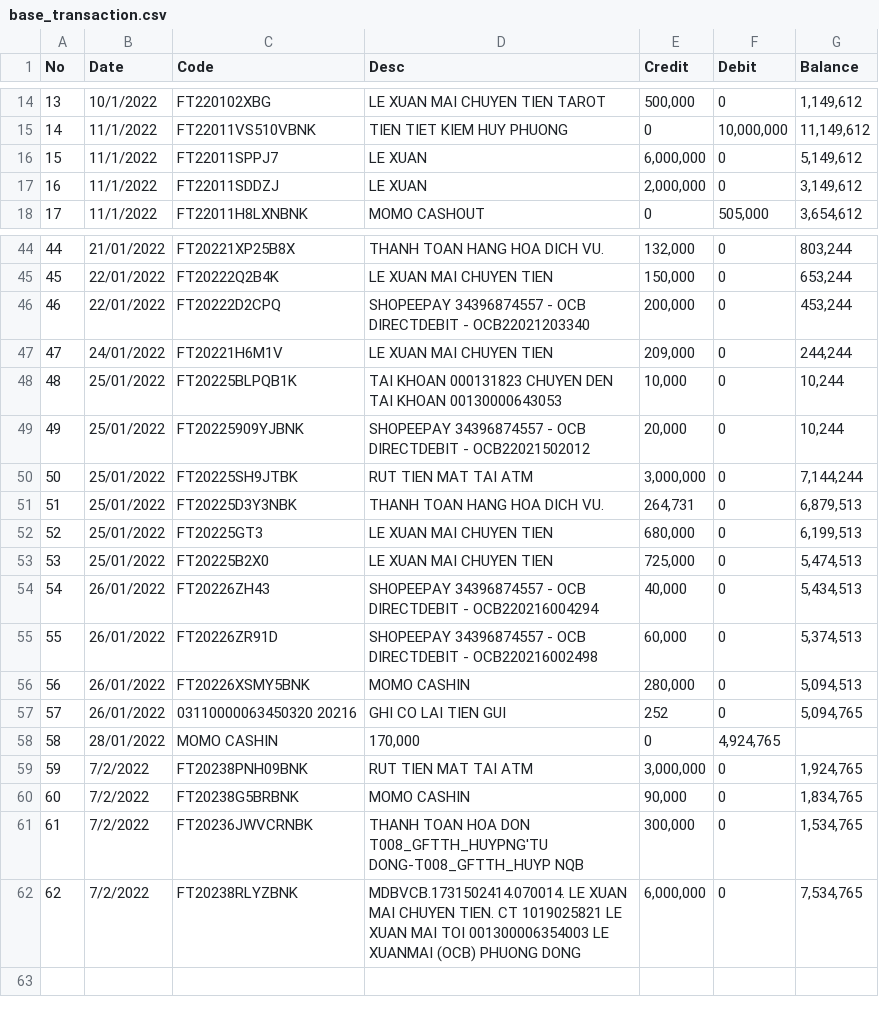
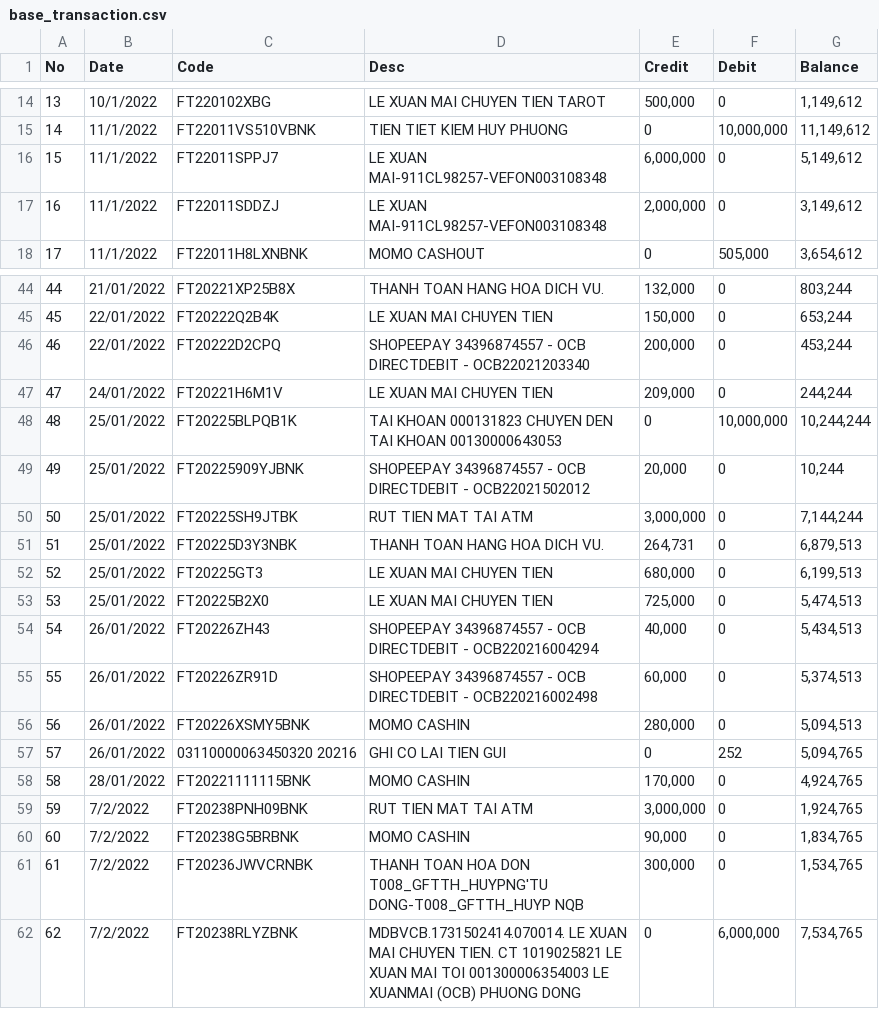
Before and after one commit to MAILE-lana92/my_fin_project, a CSV file: seeds/base_transaction.csv, drawn as a sheet; only a part is shown, gaps mark what is left out.

Commit message:
update seed file due to error in converting

```diff
--- a/seeds/base_transaction.csv
+++ b/seeds/base_transaction.csv
@@ -15,4 +15,4 @@ No,Date,Code,Desc,Credit,Debit,Balance
 14,11/1/2022,FT22011VS510VBNK,TIEN TIET KIEM HUY PHUONG,0,"10,000,000","11,149,612"
-15,11/1/2022,FT22011SPPJ7,LE XUAN,"6,000,000",0,"5,149,612"
-16,11/1/2022,FT22011SDDZJ,LE XUAN,"2,000,000",0,"3,149,612"
+15,11/1/2022,FT22011SPPJ7,LE XUAN MAI-911CL98257-VEFON003108348,"6,000,000",0,"5,149,612"
+16,11/1/2022,FT22011SDDZJ,LE XUAN MAI-911CL98257-VEFON003108348,"2,000,000",0,"3,149,612"
 17,11/1/2022,FT22011H8LXNBNK,MOMO CASHOUT,0,"505,000","3,654,612"
@@ -47,3 +47,3 @@ No,Date,Code,Desc,Credit,Debit,Balance
 47,24/01/2022,FT20221H6M1V,LE XUAN MAI CHUYEN TIEN,"209,000",0,"244,244"
-48,25/01/2022,FT20225BLPQB1K,TAI KHOAN 000131823 CHUYEN DEN TAI KHOAN 00130000643053,"10,000",0,"10,244"
+48,25/01/2022,FT20225BLPQB1K,TAI KHOAN 000131823 CHUYEN DEN TAI KHOAN 00130000643053,0," 10,000,000 ","10,244,244"
 49,25/01/2022,FT20225909YJBNK,SHOPEEPAY 34396874557 - OCB DIRECTDEBIT - OCB22021502012,"20,000",0,"10,244"
@@ -56,4 +56,4 @@ No,Date,Code,Desc,Credit,Debit,Balance
 56,26/01/2022,FT20226XSMY5BNK,MOMO CASHIN,"280,000",0,"5,094,513"
-57,26/01/2022,03110000063450320 20216,GHI CO LAI TIEN GUI,252,0,"5,094,765"
-58,28/01/2022,MOMO CASHIN,"170,000",0,"4,924,765",
+57,26/01/2022,03110000063450320 20216,GHI CO LAI TIEN GUI,0,252,"5,094,765"
+58,28/01/2022,FT20221111115BNK,MOMO CASHIN,"170,000",0,"4,924,765"
 59,7/2/2022,FT20238PNH09BNK,RUT TIEN MAT TAI ATM,"3,000,000",0,"1,924,765"
@@ -61,2 +61,2 @@ No,Date,Code,Desc,Credit,Debit,Balance
 61,7/2/2022,FT20236JWVCRNBK,THANH TOAN HOA DON T008_GFTTH_HUYPNG'TU DONG-T008_GFTTH_HUYP NQB,"300,000",0,"1,534,765"
-62,7/2/2022,FT20238RLYZBNK,MDBVCB.1731502414.070014. LE XUAN MAI CHUYEN TIEN. CT 1019025821 LE XUAN MAI TOI 001300006354003 LE XUANMAI (OCB) PHUONG DONG,"6,000,000",0,"7,534,765"
+62,7/2/2022,FT20238RLYZBNK,MDBVCB.1731502414.070014. LE XUAN MAI CHUYEN TIEN. CT 1019025821 LE XUAN MAI TOI 001300006354003 LE XUANMAI (OCB) PHUONG DONG,0,"6,000,000","7,534,765"
```
